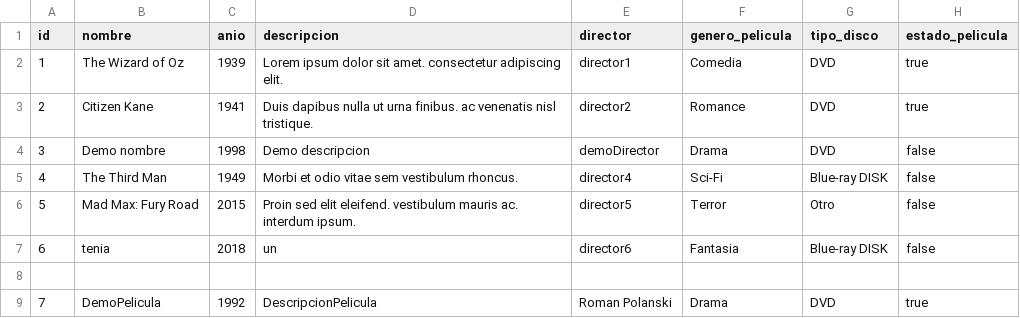
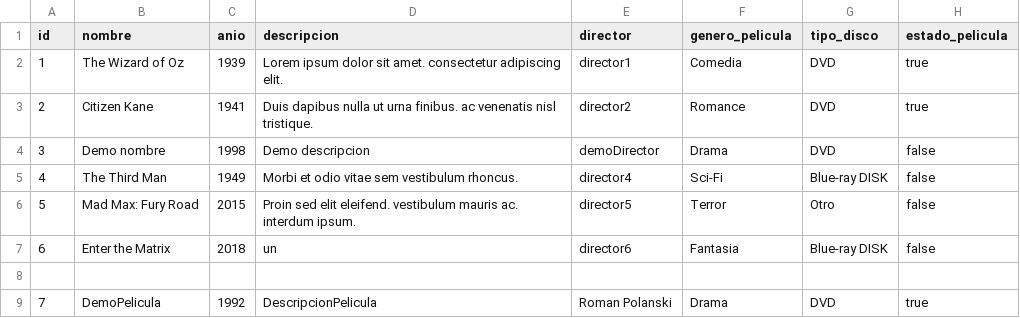
Before and after one commit to Hikhuj/ULACIT_Fundamentos_EP_III_2018, a CSV file: FundamentosProyectoFinal/src/projectDatabase/peliculas.csv, drawn as a sheet.

Commit message:
Editar informacion usuario y pelicula
Listos

```diff
--- a/FundamentosProyectoFinal/src/projectDatabase/peliculas.csv
+++ b/FundamentosProyectoFinal/src/projectDatabase/peliculas.csv
@@ -6,3 +6,3 @@ id,nombre,anio,descripcion,director,genero_pelicula,tipo_disco,estado_pelicula
 5,Mad Max: Fury Road,2015,Proin sed elit eleifend. vestibulum mauris ac. interdum ipsum.,director5,Terror,Otro,false
-6,tenia,2018,un,director6,Fantasia,Blue-ray DISK,false
+6,Enter the Matrix,2018,un,director6,Fantasia,Blue-ray DISK,false
 
```
Also changed, not shown: FundamentosProyectoFinal/src/projectDatabase/usuarios.csv, 4 other files.
